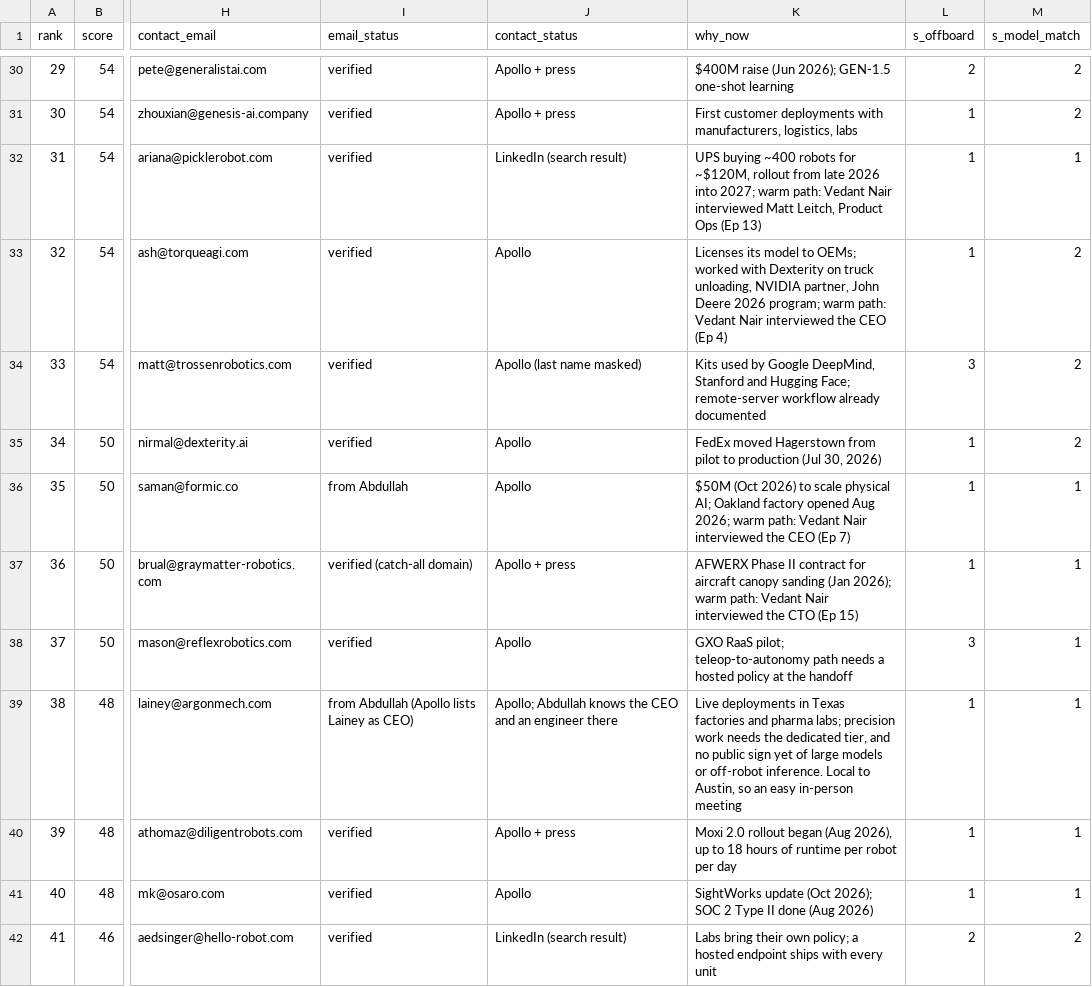
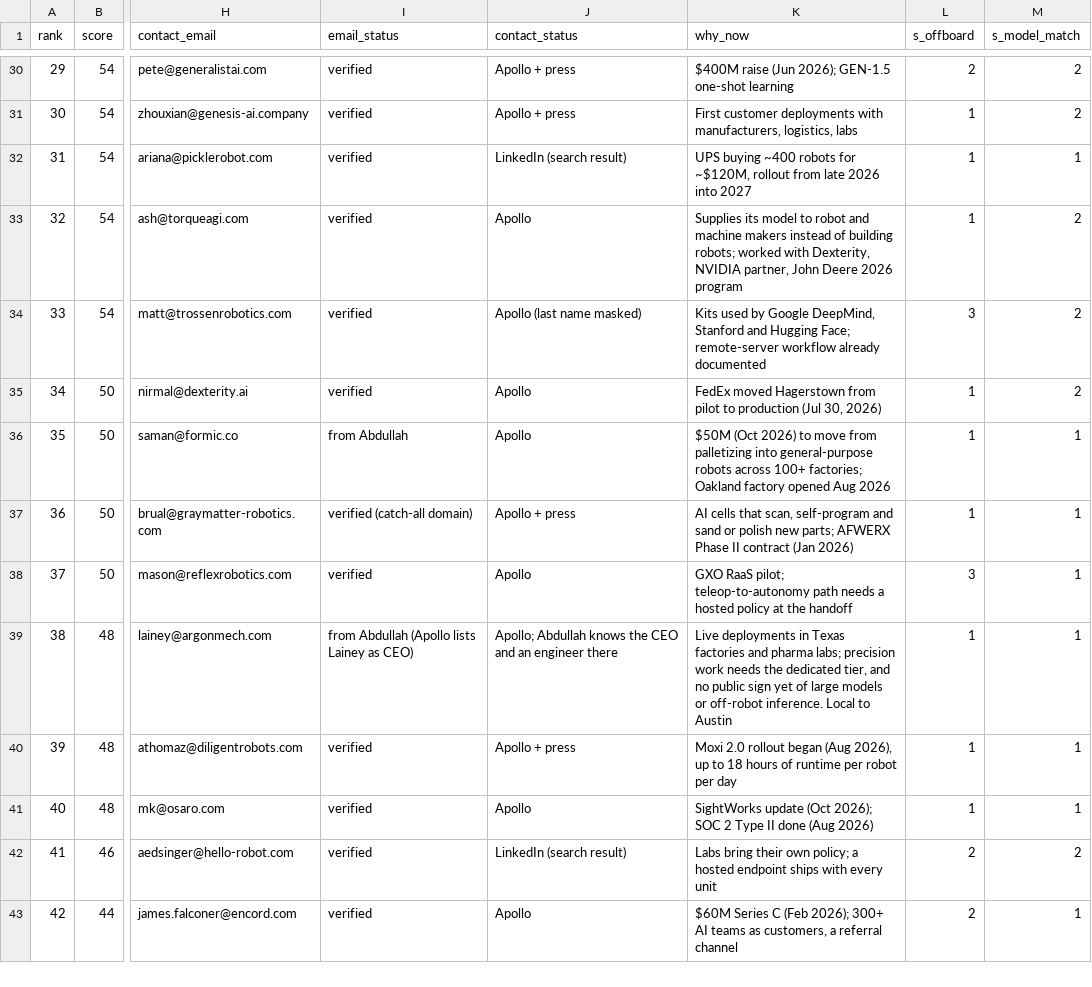
Before and after one commit to Abdullah-coder25/Robot-Fleet-Inference, a CSV file: out/ranked.csv, drawn as a sheet; only a part is shown, gaps mark what is left out; the shorter side is filled out with more unchanged rows; the diff covers the shown part only; the diff names each change by its address in the sheet, - before the commit and + after, or states it on an @@ line.

```diff
--- a/out/ranked.csv
+++ b/out/ranked.csv
-K32 (why_now): …2026 into 2027; warm path: Vedant Nair interviewed Matt Leitch, Product Ops (Ep 13)
+K32 (why_now): …2026 into 2027
-K33 (why_now): Licenses its model to OEMs; worked with Dexterity on truck unloading, NVIDIA partner, John Deere 2026 program; warm path: Vedant Nair interviewed the CEO (Ep 4)
+K33 (why_now): Supplies its model to robot and machine makers instead of building robots; worked with Dexterity, NVIDIA partner, John Deere 2026 program
-K36 (why_now): …2026) to scale physical AI; Oakland factory opened Aug 2026; warm path: Vedant Nair interviewed the CEO (Ep 7)
+K36 (why_now): …2026) to move from palletizing into general-purpose robots across 100+ factories; Oakland factory opened Aug 2026
-K37 (why_now): AFWERX Phase II contract for aircraft canopy sanding (Jan 2026); warm path: Vedant Nair interviewed the CTO (Ep 15)
+K37 (why_now): AI cells that scan, self-program and sand or polish new parts; AFWERX Phase II contract (Jan 2026)
-K39 (why_now): …Local to Austin, so an easy in-person meeting
+K39 (why_now): …Local to Austin
```
Also changed, not shown: 8 edited cells elsewhere in this file, data/accounts.csv, 1 other file.
